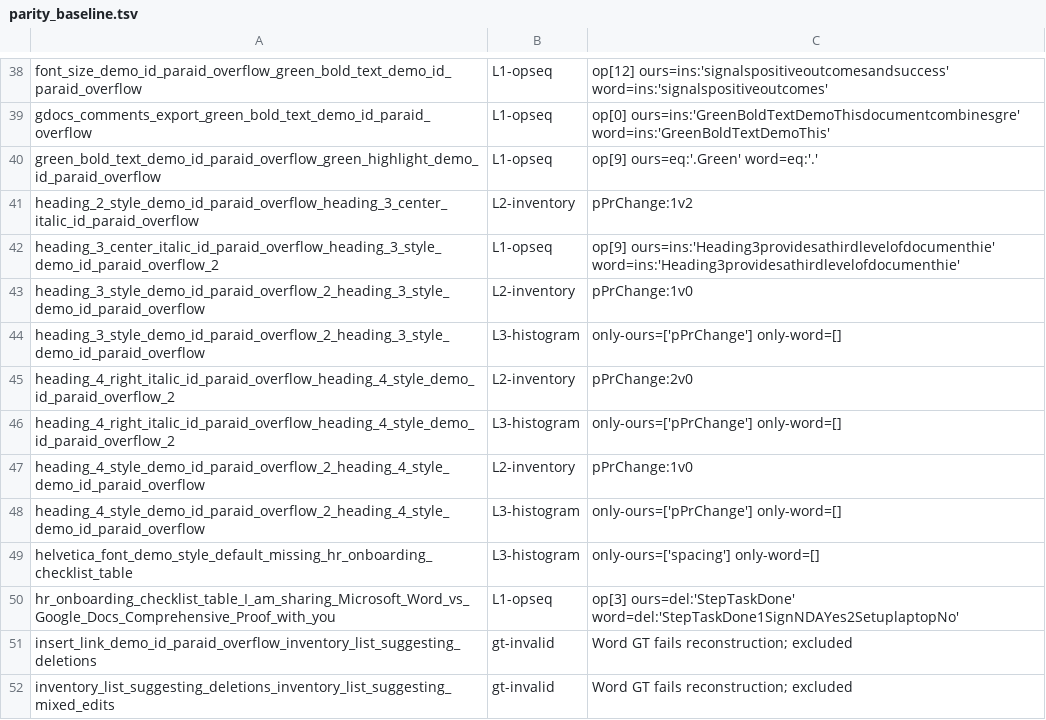
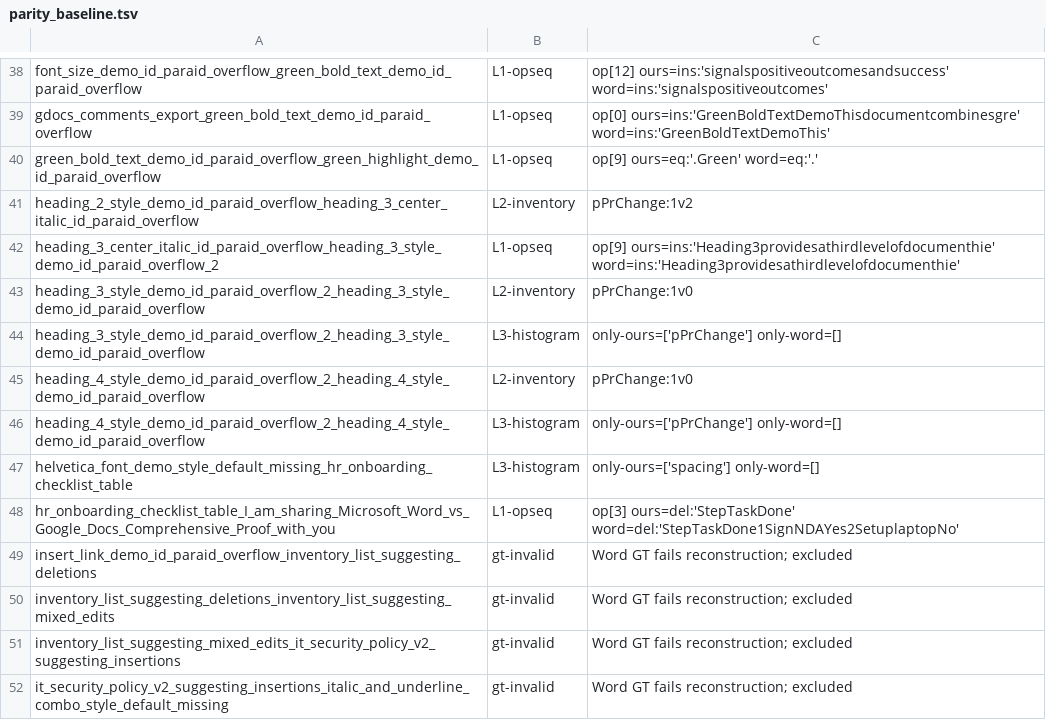
Before and after one commit to jandira-tech/jubarte-redlines, a TSV file: tools/parity_baseline.tsv, drawn as a sheet; only a part is shown, gaps mark what is left out; the shorter side is filled out with more unchanged rows; the diff names each change by its address in the sheet, - before the commit and + after, or states it on an @@ line.

```diff
--- a/tools/parity_baseline.tsv
+++ b/tools/parity_baseline.tsv
-row 45: heading_4_right_italic_id_paraid_overflow_heading_4_style_demo_id_paraid_overflow_2 | L2-inventory | pPrChange:2v0
-row 46: heading_4_right_italic_id_paraid_overflow_heading_4_style_demo_id_paraid_overflow_2 | L3-histogram | only-ours=['pPrChange'] only-word=[]
```
Also changed, not shown: 11 other files.
